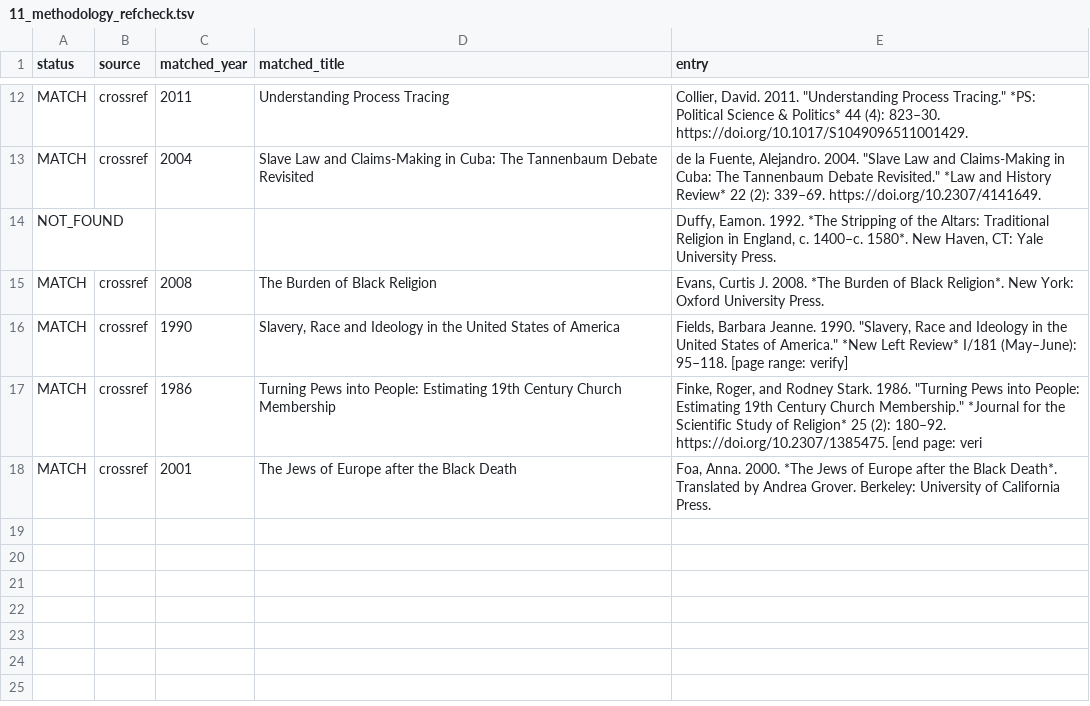
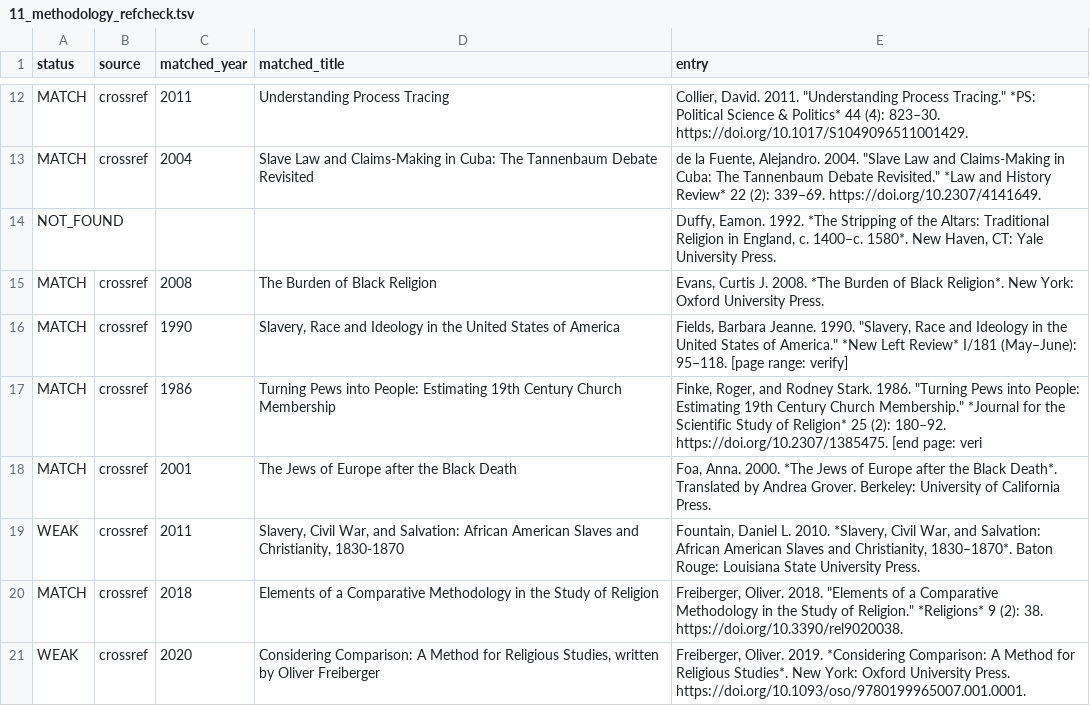
Before and after one commit to maurice1128/maurice1128.github.io, a TSV file: reports/audit/11_methodology_refcheck.tsv, drawn as a sheet; only a part is shown, gaps mark what is left out.

```diff
--- a/reports/audit/11_methodology_refcheck.tsv
+++ b/reports/audit/11_methodology_refcheck.tsv
@@ -18 +18,4 @@ MATCH	crossref	1986	Turning Pews into People: Estimating 19th Century Church Mem
 MATCH	crossref	2001	The Jews of Europe after the Black Death	Foa, Anna. 2000. *The Jews of Europe after the Black Death*. Translated by Andrea Grover. Berkeley: University of California Press.
+WEAK	crossref	2011	Slavery, Civil War, and Salvation: African American Slaves and Christianity, 1830-1870	Fountain, Daniel L. 2010. *Slavery, Civil War, and Salvation: African American Slaves and Christianity, 1830–1870*. Baton Rouge: Louisiana State University Press.
+MATCH	crossref	2018	Elements of a Comparative Methodology in the Study of Religion	Freiberger, Oliver. 2018. "Elements of a Comparative Methodology in the Study of Religion." *Religions* 9 (2): 38. https://doi.org/10.3390/rel9020038.
+WEAK	crossref	2020	Considering Comparison: A Method for Religious Studies, written by Oliver Freiberger	Freiberger, Oliver. 2019. *Considering Comparison: A Method for Religious Studies*. New York: Oxford University Press. https://doi.org/10.1093/oso/9780199965007.001.0001.
```
Also changed, not shown: 2 other files.
